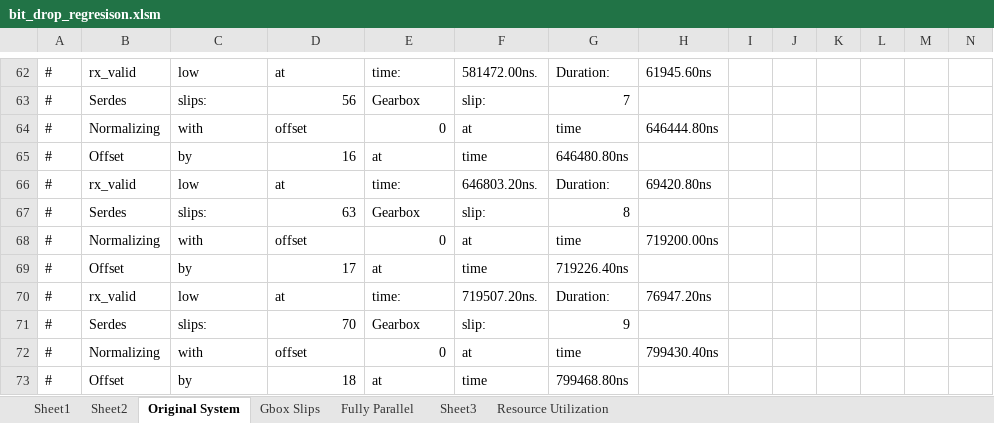
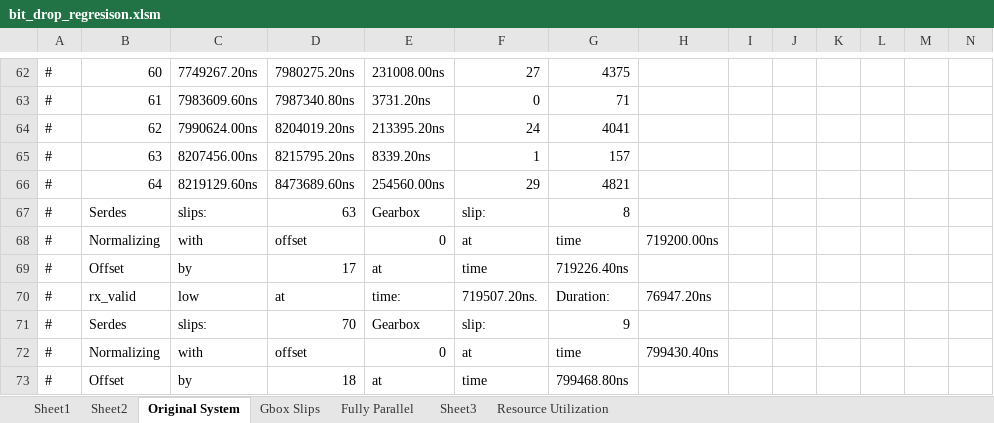
Before and after one commit to AnatoliyMartynyuk/YARR-rx-recovery, an Excel workbook: docs/bit_drop_regresison.xlsm, sheet Original System, drawn as a sheet; only a part is shown, gaps mark what is left out; values as stored, in another font and other column widths than the file's, no borders; charts and pictures not drawn; removed rows and columns are numbered as before the commit, all else as after; rows hold the shown columns only; the diff covers the shown part only; the diff names each change by its address in the sheet, - before the commit and + after, or states it on an @@ line.

```diff
--- a/docs/bit_drop_regresison.xlsm (sheet Original System)
+++ b/docs/bit_drop_regresison.xlsm (sheet Original System)
-B62: rx_valid
+B62: 60
-C62: low
+C62: 7749267.20ns
-D62: at
+D62: 7980275.20ns
-E62: time:
+E62: 231008.00ns
-F62: 581472.00ns.
+F62: 27
-G62: Duration:
+G62: 4375
-H62: 61945.60ns
+H62: (empty)
-B63: Serdes
+B63: 61
-C63: slips:
+C63: 7983609.60ns
-D63: 56
+D63: 7987340.80ns
-E63: Gearbox
+E63: 3731.20ns
-F63: slip:
+F63: 0
-G63: 7
+G63: 71
-B64: Normalizing
+B64: 62
-C64: with
+C64: 7990624.00ns
-D64: offset
+D64: 8204019.20ns
-E64: 0
+E64: 213395.20ns
-F64: at
+F64: 24
-G64: time
+G64: 4041
-H64: 646444.80ns
+H64: (empty)
-B65: Offset
+B65: 63
-C65: by
+C65: 8207456.00ns
-D65: 16
+D65: 8215795.20ns
-E65: at
+E65: 8339.20ns
-F65: time
+F65: 1
-G65: 646480.80ns
+G65: 157
-row 66: # | rx_valid | low | at | time: | 646803.20ns. | Duration: | 69420.80ns
+row 66: # | 64 | 8219129.60ns | 8473689.60ns | 254560.00ns | 29 | 4821
```
Also changed, not shown: 1 added row, 1 removed row and 390 edited cells elsewhere in this sheet, sheet Fully Parallel, sheet Resource Utilization, charts or pictures, 2 other files.
